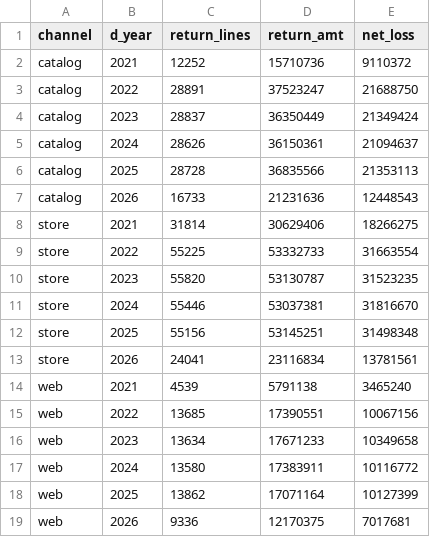
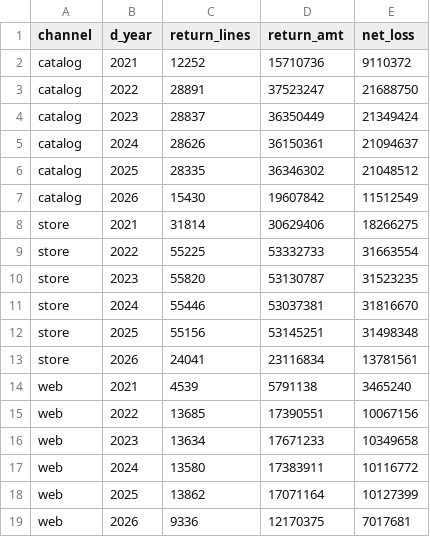
Before and after one commit to Collite/hartland, a CSV file: data/recon/results/r03_returns_year.csv, drawn as a sheet.

```diff
--- a/data/recon/results/r03_returns_year.csv
+++ b/data/recon/results/r03_returns_year.csv
@@ -5,4 +5,4 @@ catalog,2023,28837,36350449,21349424
 catalog,2024,28626,36150361,21094637
-catalog,2025,28728,36835566,21353113
-catalog,2026,16733,21231636,12448543
+catalog,2025,28335,36346302,21048512
+catalog,2026,15430,19607842,11512549
 store,2021,31814,30629406,18266275
```
Also changed, not shown: data/recon/results/r00_rowcounts.csv, data/recon/results/r01_channel_year.csv, 21 other files.
